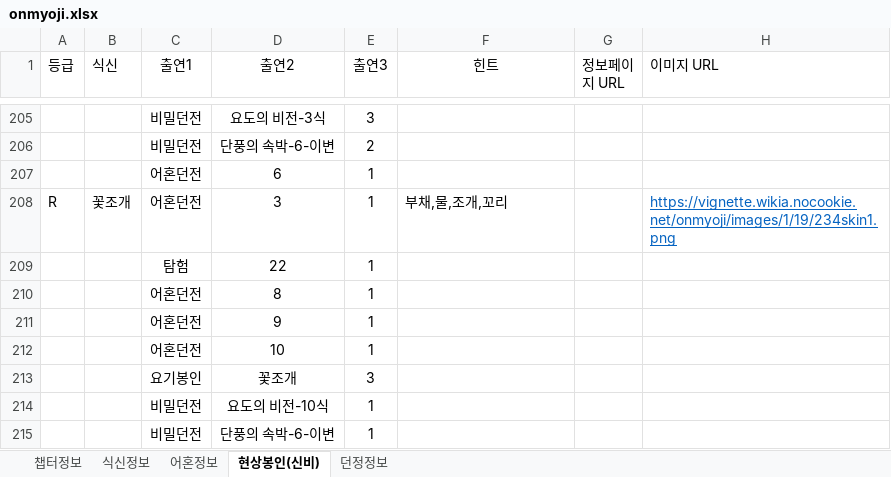
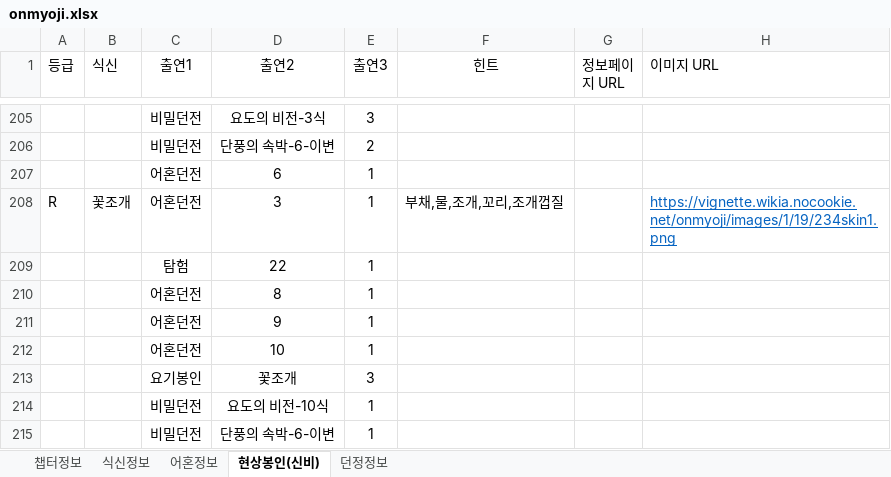
Before and after one commit to devin-sh-kim/onmyoji-bot, an Excel workbook: src/main/resources/onmyoji.xlsx, sheet 현상봉인(신비), drawn as a sheet; only a part is shown, gaps mark what is left out; values as stored, in another font and other column widths than the file's, no borders; conditional formats not drawn; the diff names each change by its address in the sheet, - before the commit and + after, or states it on an @@ line.

Commit message:
update data

```diff
--- a/src/main/resources/onmyoji.xlsx (sheet 현상봉인(신비))
+++ b/src/main/resources/onmyoji.xlsx (sheet 현상봉인(신비))
-F208 (힌트): 부채,물,조개,꼬리
+F208 (힌트): 부채,물,조개,꼬리,조개껍질
```
